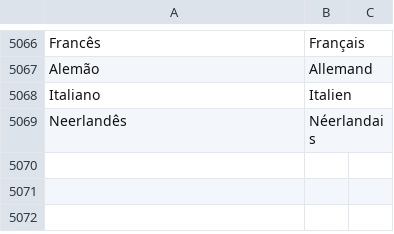
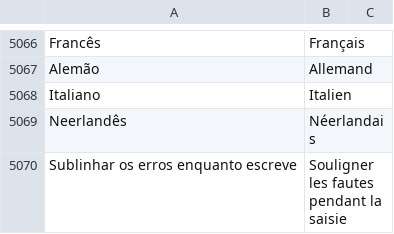
Before and after one commit to stratechna/Stratechna-Orbit-App, a CSV file: orbit/translations/fr.csv, drawn as a sheet; only a part is shown, gaps mark what is left out.

```diff
--- a/orbit/translations/fr.csv
+++ b/orbit/translations/fr.csv
@@ -5069 +5069,2 @@ Italiano,Italien
 Neerlandês,Néerlandais
+Sublinhar os erros enquanto escreve,Souligner les fautes pendant la saisie
```
Also changed, not shown: orbit/translations/en.csv, orbit/translations/es.csv, 4 other files.
